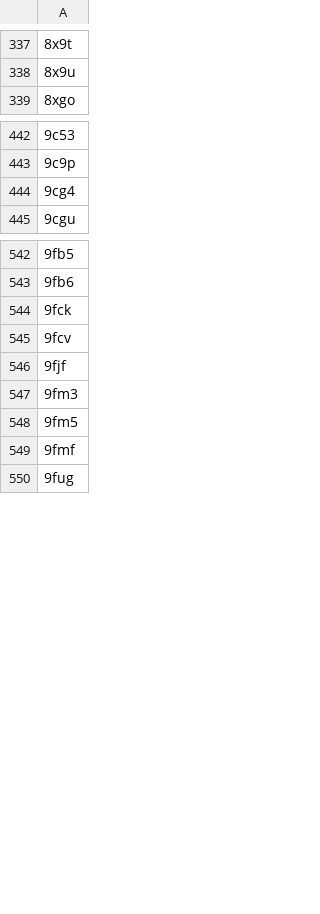
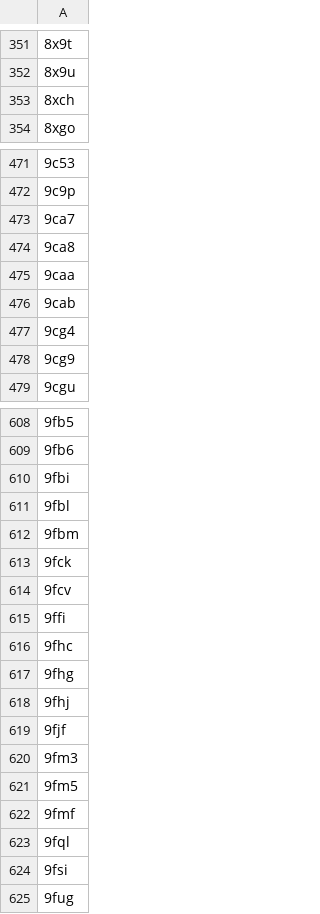
Before and after one commit to wells-wood-research/chronowska-stam-wood-2024-protein-design-archive, a CSV file: entries_to_manually_exclude.csv, drawn as a sheet; only a part is shown, gaps mark what is left out; the diff covers the shown part only.

```diff
--- a/entries_to_manually_exclude.csv
+++ b/entries_to_manually_exclude.csv
@@ -338,2 +352,3 @@
 8x9u
+8xch
 8xgo
@@ -443,3 +472,8 @@
 9c9p
+9ca7
+9ca8
+9caa
+9cab
 9cg4
+9cg9
 9cgu
@@ -543,4 +609,11 @@
 9fb6
+9fbi
+9fbl
+9fbm
 9fck
 9fcv
+9ffi
+9fhc
+9fhg
+9fhj
 9fjf
@@ -549,2 +622,4 @@
 9fmf
+9fql
+9fsi
 9fug
```
Also changed, not shown: 91 added rows, 50 moved rows and 1 edited cell elsewhere in this file, 2 other files.
